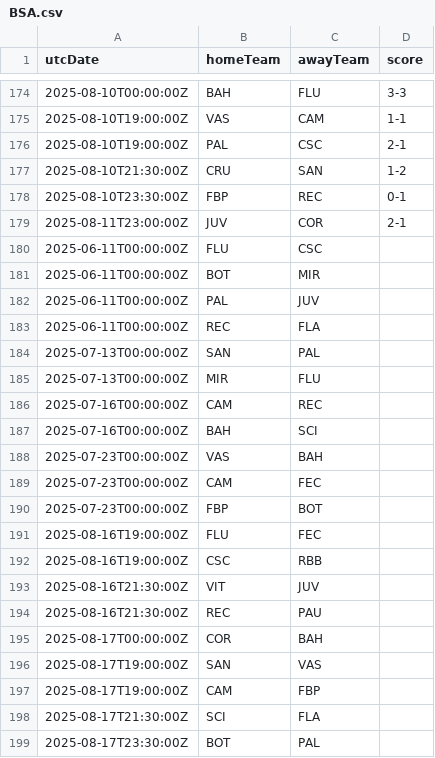
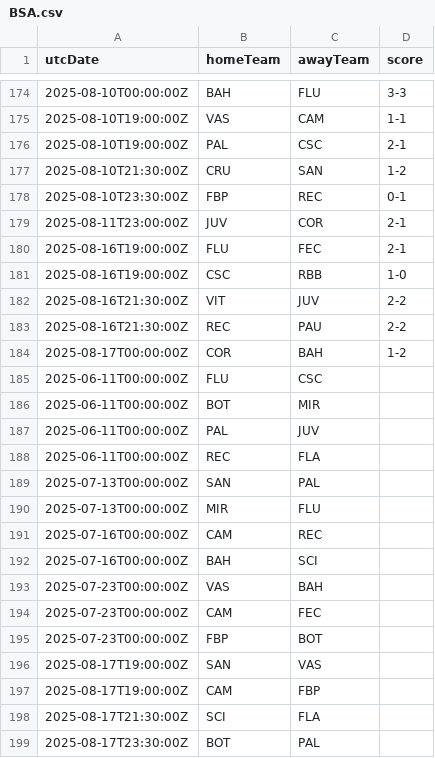
Before and after one commit to cbdq-io/datasets, a CSV file: org/football-data/data/BSA.csv, drawn as a sheet; only a part is shown, gaps mark what is left out; removed rows and columns are numbered as before the commit, all else as after; the diff names each change by its address in the sheet, - before the commit and + after, or states it on an @@ line.

```diff
--- a/org/football-data/data/BSA.csv
+++ b/org/football-data/data/BSA.csv
+row 180: 2025-08-16T19:00:00Z | FLU | FEC | 2-1
+row 181: 2025-08-16T19:00:00Z | CSC | RBB | 1-0
+row 182: 2025-08-16T21:30:00Z | VIT | JUV | 2-2
+row 183: 2025-08-16T21:30:00Z | REC | PAU | 2-2
+row 184: 2025-08-17T00:00:00Z | COR | BAH | 1-2
-row 191: 2025-08-16T19:00:00Z | FLU | FEC
-row 192: 2025-08-16T19:00:00Z | CSC | RBB
-row 193: 2025-08-16T21:30:00Z | VIT | JUV
-row 194: 2025-08-16T21:30:00Z | REC | PAU
-row 195: 2025-08-17T00:00:00Z | COR | BAH
```
